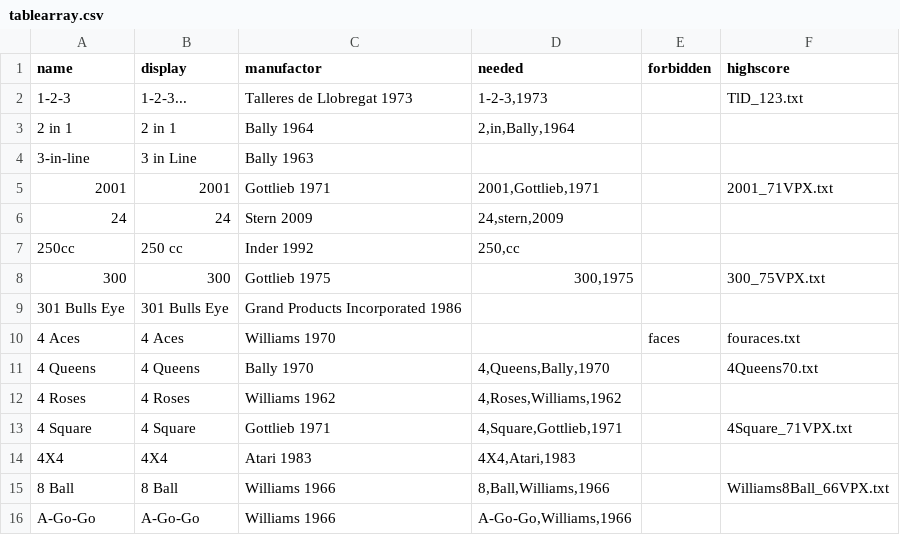
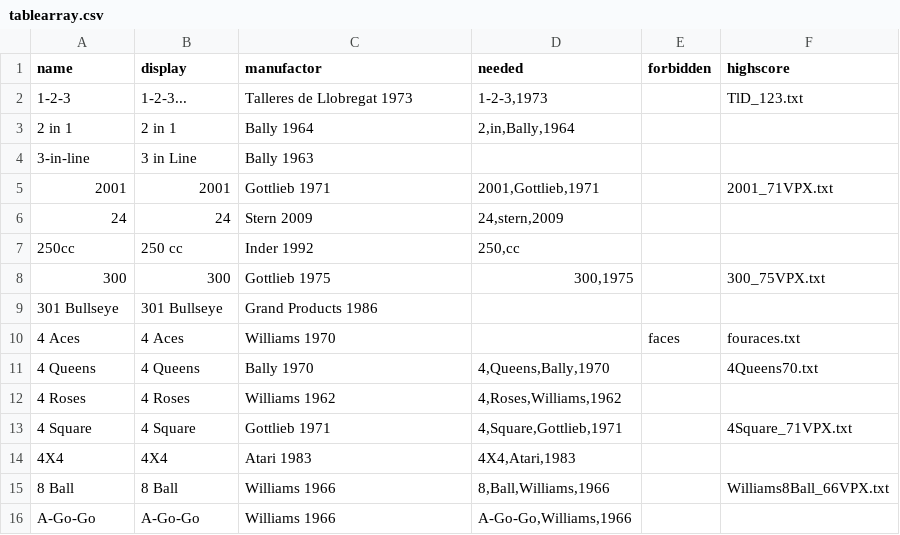
Before and after one commit to BA5T1/tablearray, a CSV file: tablearray.csv, drawn as a sheet; only a part is shown; removed rows and columns are numbered as before the commit, all else as after; the diff names each change by its address in the sheet, - before the commit and + after, or states it on an @@ line.

Commit message:
Update tablearray.csv
bullseye

```diff
--- a/tablearray.csv
+++ b/tablearray.csv
-row 9: 301 Bulls Eye | 301 Bulls Eye | Grand Products Incorporated 1986
+row 9: 301 Bullseye | 301 Bullseye | Grand Products 1986
```
